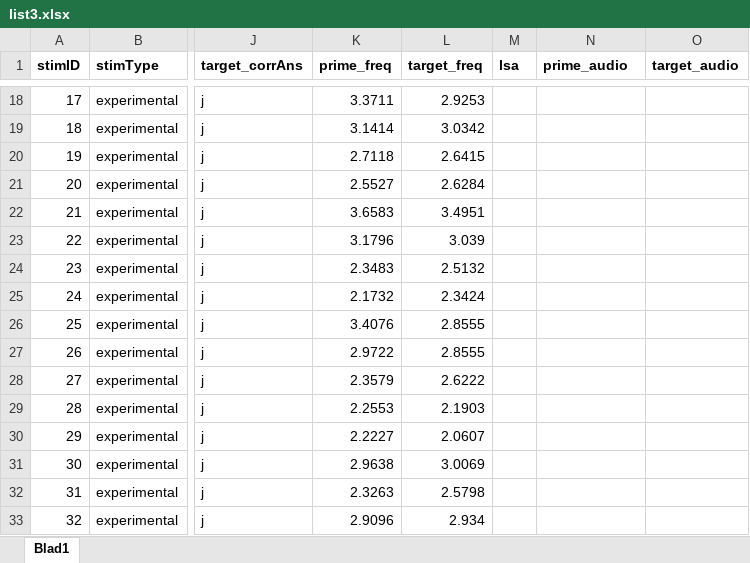
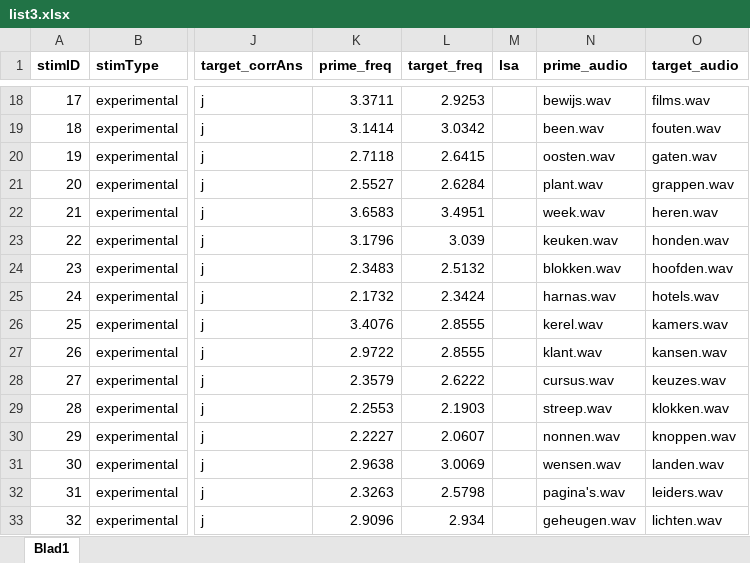
Before and after one commit to kemaeri/ldt-dutch, an Excel workbook: resources/list3.xlsx, sheet Blad1, drawn as a sheet; only a part is shown, gaps mark what is left out; values as stored, in another font and other column widths than the file's, no borders; the diff covers the shown part only; the diff names each change by its address in the sheet, - before the commit and + after, or states it on an @@ line.

```diff
--- a/resources/list3.xlsx (sheet Blad1)
+++ b/resources/list3.xlsx (sheet Blad1)
-N18 (prime_audio): (empty)
+N18 (prime_audio): bewijs.wav
-O18 (target_audio): (empty)
+O18 (target_audio): films.wav
-N19 (prime_audio): (empty)
+N19 (prime_audio): been.wav
-O19 (target_audio): (empty)
+O19 (target_audio): fouten.wav
-N20 (prime_audio): (empty)
+N20 (prime_audio): oosten.wav
-O20 (target_audio): (empty)
+O20 (target_audio): gaten.wav
-N21 (prime_audio): (empty)
+N21 (prime_audio): plant.wav
-O21 (target_audio): (empty)
+O21 (target_audio): grappen.wav
-N22 (prime_audio): (empty)
+N22 (prime_audio): week.wav
-O22 (target_audio): (empty)
+O22 (target_audio): heren.wav
-N23 (prime_audio): (empty)
+N23 (prime_audio): keuken.wav
-O23 (target_audio): (empty)
+O23 (target_audio): honden.wav
-N24 (prime_audio): (empty)
+N24 (prime_audio): blokken.wav
-O24 (target_audio): (empty)
+O24 (target_audio): hoofden.wav
-N25 (prime_audio): (empty)
+N25 (prime_audio): harnas.wav
-O25 (target_audio): (empty)
+O25 (target_audio): hotels.wav
-N26 (prime_audio): (empty)
+N26 (prime_audio): kerel.wav
-O26 (target_audio): (empty)
+O26 (target_audio): kamers.wav
-N27 (prime_audio): (empty)
+N27 (prime_audio): klant.wav
-O27 (target_audio): (empty)
+O27 (target_audio): kansen.wav
-N28 (prime_audio): (empty)
+N28 (prime_audio): cursus.wav
-O28 (target_audio): (empty)
+O28 (target_audio): keuzes.wav
-N29 (prime_audio): (empty)
+N29 (prime_audio): streep.wav
-O29 (target_audio): (empty)
+O29 (target_audio): klokken.wav
-N30 (prime_audio): (empty)
+N30 (prime_audio): nonnen.wav
-O30 (target_audio): (empty)
+O30 (target_audio): knoppen.wav
-N31 (prime_audio): (empty)
+N31 (prime_audio): wensen.wav
-O31 (target_audio): (empty)
+O31 (target_audio): landen.wav
-N32 (prime_audio): (empty)
+N32 (prime_audio): pagina's.wav
-O32 (target_audio): (empty)
+O32 (target_audio): leiders.wav
-N33 (prime_audio): (empty)
+N33 (prime_audio): geheugen.wav
-O33 (target_audio): (empty)
+O33 (target_audio): lichten.wav
```
Also changed, not shown: 544 edited cells elsewhere in this sheet, resources/list1.xlsx, resources/list2.xlsx, 23 other files.
